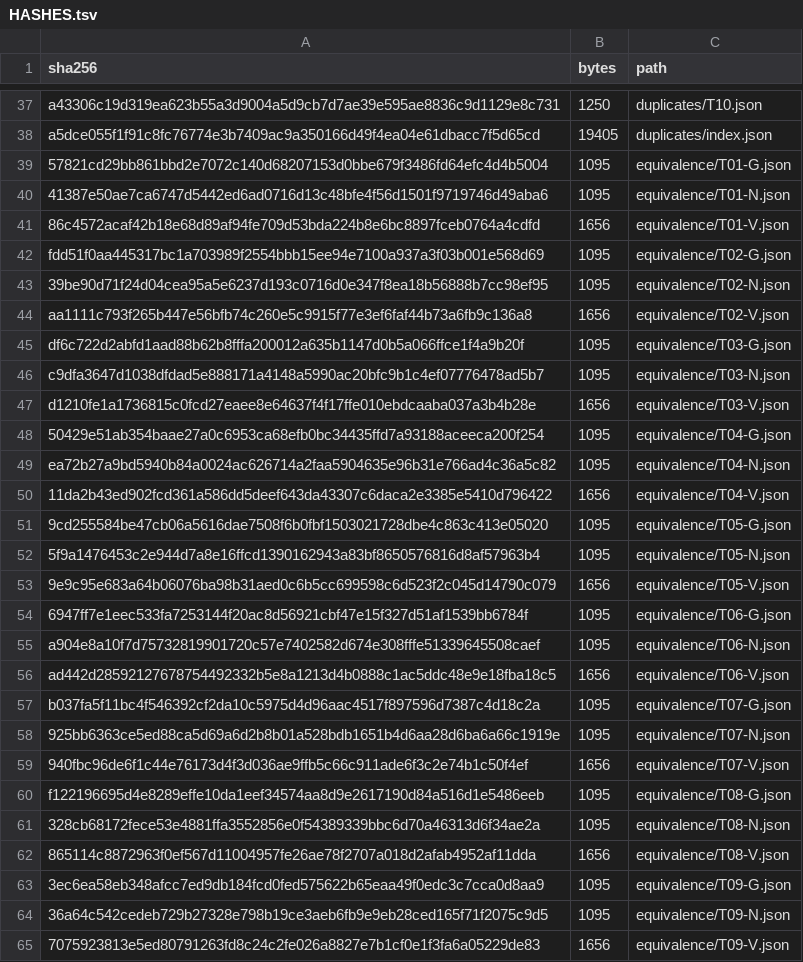
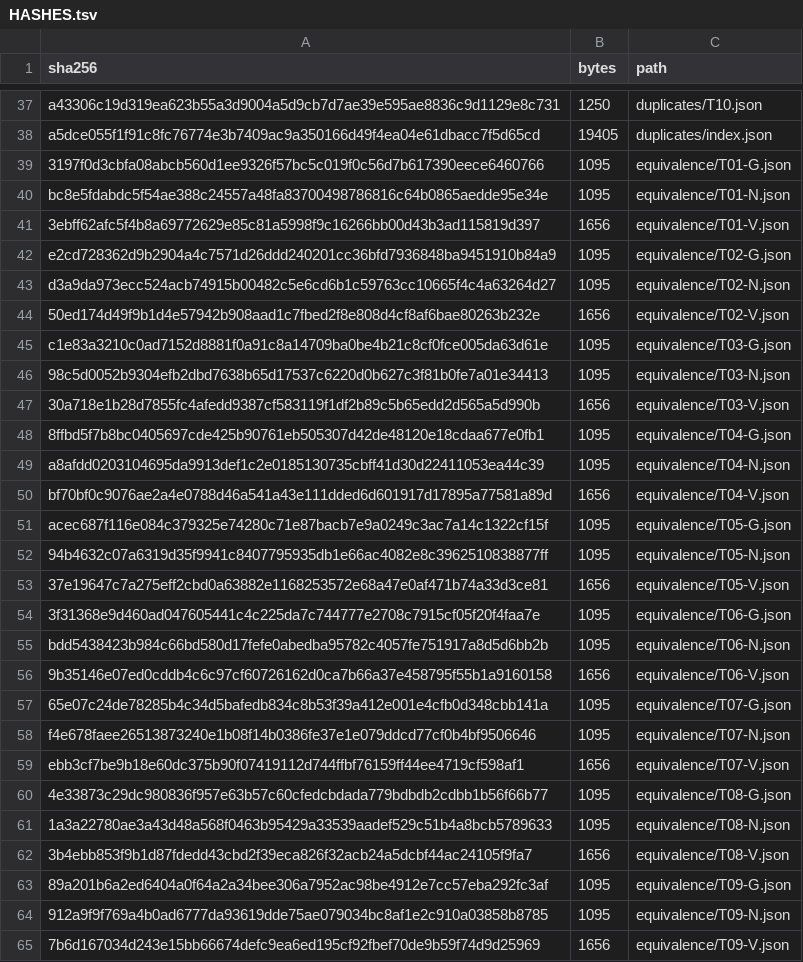
Before and after one commit to vela-science/math, a TSV file: experiments/results-breakthrough-01/HASHES.tsv, drawn as a sheet; only a part is shown, gaps mark what is left out; the diff covers the shown part only.

```diff
--- a/experiments/results-breakthrough-01/HASHES.tsv
+++ b/experiments/results-breakthrough-01/HASHES.tsv
@@ -38,28 +38,28 @@ a43306c19d319ea623b55a3d9004a5d9cb7d7ae39e595ae8836c9d1129e8c731	1250	duplicates
 a5dce055f1f91c8fc76774e3b7409ac9a350166d49f4ea04e61dbacc7f5d65cd	19405	duplicates/index.json
-57821cd29bb861bbd2e7072c140d68207153d0bbe679f3486fd64efc4d4b5004	1095	equivalence/T01-G.json
-41387e50ae7ca6747d5442ed6ad0716d13c48bfe4f56d1501f9719746d49aba6	1095	equivalence/T01-N.json
-86c4572acaf42b18e68d89af94fe709d53bda224b8e6bc8897fceb0764a4cdfd	1656	equivalence/T01-V.json
-fdd51f0aa445317bc1a703989f2554bbb15ee94e7100a937a3f03b001e568d69	1095	equivalence/T02-G.json
-39be90d71f24d04cea95a5e6237d193c0716d0e347f8ea18b56888b7cc98ef95	1095	equivalence/T02-N.json
-aa1111c793f265b447e56bfb74c260e5c9915f77e3ef6faf44b73a6fb9c136a8	1656	equivalence/T02-V.json
-df6c722d2abfd1aad88b62b8fffa200012a635b1147d0b5a066ffce1f4a9b20f	1095	equivalence/T03-G.json
-c9dfa3647d1038dfdad5e888171a4148a5990ac20bfc9b1c4ef07776478ad5b7	1095	equivalence/T03-N.json
-d1210fe1a1736815c0fcd27eaee8e64637f4f17ffe010ebdcaaba037a3b4b28e	1656	equivalence/T03-V.json
-50429e51ab354baae27a0c6953ca68efb0bc34435ffd7a93188aceeca200f254	1095	equivalence/T04-G.json
-ea72b27a9bd5940b84a0024ac626714a2faa5904635e96b31e766ad4c36a5c82	1095	equivalence/T04-N.json
-11da2b43ed902fcd361a586dd5deef643da43307c6daca2e3385e5410d796422	1656	equivalence/T04-V.json
-9cd255584be47cb06a5616dae7508f6b0fbf1503021728dbe4c863c413e05020	1095	equivalence/T05-G.json
-5f9a1476453c2e944d7a8e16ffcd1390162943a83bf8650576816d8af57963b4	1095	equivalence/T05-N.json
-9e9c95e683a64b06076ba98b31aed0c6b5cc699598c6d523f2c045d14790c079	1656	equivalence/T05-V.json
-6947ff7e1eec533fa7253144f20ac8d56921cbf47e15f327d51af1539bb6784f	1095	equivalence/T06-G.json
-a904e8a10f7d75732819901720c57e7402582d674e308fffe51339645508caef	1095	equivalence/T06-N.json
-ad442d28592127678754492332b5e8a1213d4b0888c1ac5ddc48e9e18fba18c5	1656	equivalence/T06-V.json
-b037fa5f11bc4f546392cf2da10c5975d4d96aac4517f897596d7387c4d18c2a	1095	equivalence/T07-G.json
-925bb6363ce5ed88ca5d69a6d2b8b01a528bdb1651b4d6aa28d6ba6a66c1919e	1095	equivalence/T07-N.json
-940fbc96de6f1c44e76173d4f3d036ae9ffb5c66c911ade6f3c2e74b1c50f4ef	1656	equivalence/T07-V.json
-f122196695d4e8289effe10da1eef34574aa8d9e2617190d84a516d1e5486eeb	1095	equivalence/T08-G.json
-328cb68172fece53e4881ffa3552856e0f54389339bbc6d70a46313d6f34ae2a	1095	equivalence/T08-N.json
-865114c8872963f0ef567d11004957fe26ae78f2707a018d2afab4952af11dda	1656	equivalence/T08-V.json
-3ec6ea58eb348afcc7ed9db184fcd0fed575622b65eaa49f0edc3c7cca0d8aa9	1095	equivalence/T09-G.json
-36a64c542cedeb729b27328e798b19ce3aeb6fb9e9eb28ced165f71f2075c9d5	1095	equivalence/T09-N.json
-7075923813e5ed80791263fd8c24c2fe026a8827e7b1cf0e1f3fa6a05229de83	1656	equivalence/T09-V.json
+3197f0d3cbfa08abcb560d1ee9326f57bc5c019f0c56d7b617390eece6460766	1095	equivalence/T01-G.json
+bc8e5fdabdc5f54ae388c24557a48fa83700498786816c64b0865aedde95e34e	1095	equivalence/T01-N.json
+3ebff62afc5f4b8a69772629e85c81a5998f9c16266bb00d43b3ad115819d397	1656	equivalence/T01-V.json
+e2cd728362d9b2904a4c7571d26ddd240201cc36bfd7936848ba9451910b84a9	1095	equivalence/T02-G.json
+d3a9da973ecc524acb74915b00482c5e6cd6b1c59763cc10665f4c4a63264d27	1095	equivalence/T02-N.json
+50ed174d49f9b1d4e57942b908aad1c7fbed2f8e808d4cf8af6bae80263b232e	1656	equivalence/T02-V.json
+c1e83a3210c0ad7152d8881f0a91c8a14709ba0be4b21c8cf0fce005da63d61e	1095	equivalence/T03-G.json
+98c5d0052b9304efb2dbd7638b65d17537c6220d0b627c3f81b0fe7a01e34413	1095	equivalence/T03-N.json
+30a718e1b28d7855fc4afedd9387cf583119f1df2b89c5b65edd2d565a5d990b	1656	equivalence/T03-V.json
+8ffbd5f7b8bc0405697cde425b90761eb505307d42de48120e18cdaa677e0fb1	1095	equivalence/T04-G.json
+a8afdd0203104695da9913def1c2e0185130735cbff41d30d22411053ea44c39	1095	equivalence/T04-N.json
+bf70bf0c9076ae2a4e0788d46a541a43e111dded6d601917d17895a77581a89d	1656	equivalence/T04-V.json
+acec687f116e084c379325e74280c71e87bacb7e9a0249c3ac7a14c1322cf15f	1095	equivalence/T05-G.json
+94b4632c07a6319d35f9941c8407795935db1e66ac4082e8c3962510838877ff	1095	equivalence/T05-N.json
+37e19647c7a275eff2cbd0a63882e1168253572e68a47e0af471b74a33d3ce81	1656	equivalence/T05-V.json
+3f31368e9d460ad047605441c4c225da7c744777e2708c7915cf05f20f4faa7e	1095	equivalence/T06-G.json
+bdd5438423b984c66bd580d17fefe0abedba95782c4057fe751917a8d5d6bb2b	1095	equivalence/T06-N.json
+9b35146e07ed0cddb4c6c97cf60726162d0ca7b66a37e458795f55b1a9160158	1656	equivalence/T06-V.json
+65e07c24de78285b4c34d5bafedb834c8b53f39a412e001e4cfb0d348cbb141a	1095	equivalence/T07-G.json
+f4e678faee26513873240e1b08f14b0386fe37e1e079ddcd77cf0b4bf9506646	1095	equivalence/T07-N.json
+ebb3cf7be9b18e60dc375b90f07419112d744ffbf76159ff44ee4719cf598af1	1656	equivalence/T07-V.json
+4e33873c29dc980836f957e63b57c60cfedcbdada779bdbdb2cdbb1b56f66b77	1095	equivalence/T08-G.json
+1a3a22780ae3a43d48a568f0463b95429a33539aadef529c51b4a8bcb5789633	1095	equivalence/T08-N.json
+3b4ebb853f9b1d87fdedd43cbd2f39eca826f32acb24a5dcbf44ac24105f9fa7	1656	equivalence/T08-V.json
+89a201b6a2ed6404a0f64a2a34bee306a7952ac98be4912e7cc57eba292fc3af	1095	equivalence/T09-G.json
+912a9f9f769a4b0ad6777da93619dde75ae079034bc8af1e2c910a03858b8785	1095	equivalence/T09-N.json
+7b6d167034d243e15bb66674defc9ea6ed195cf92fbef70de9b59f74d9d25969	1656	equivalence/T09-V.json
```
Also changed, not shown: 3 added rows and 26 edited cells elsewhere in this file, 50 other files.
